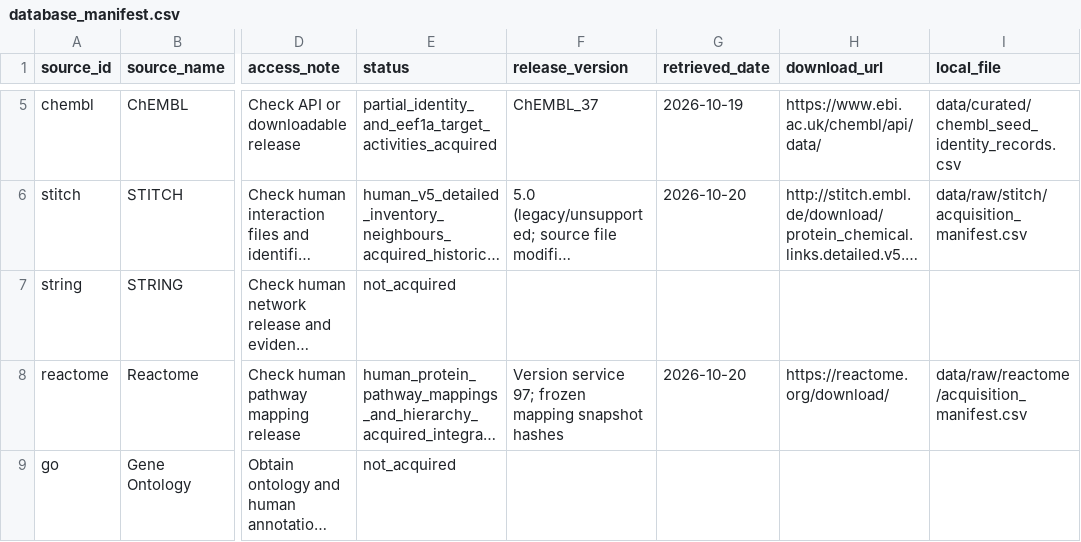
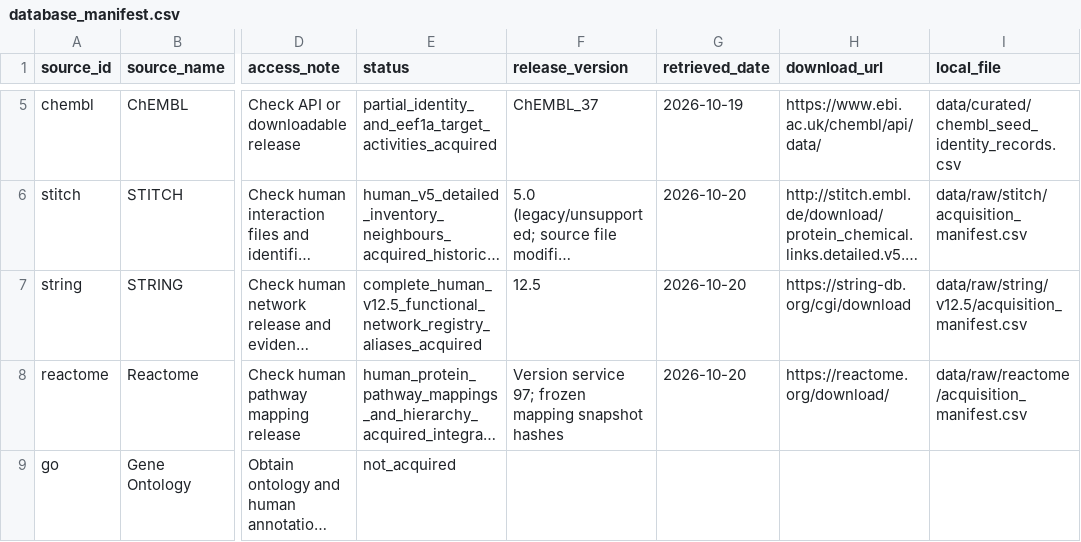
Before and after one commit to LewisKolmh/RESKO-and-Hetnet-for-Repositioning, a CSV file: config/database_manifest.csv, drawn as a sheet; only a part is shown, gaps mark what is left out; long unchanged cells end in …; the diff names each change by its address in the sheet, - before the commit and + after, or states it on an @@ line.

Commit message:
Acquire and validate complete human STRING functional network release 12.5

```diff
--- a/config/database_manifest.csv
+++ b/config/database_manifest.csv
-E7 (status): not_acquired
+E7 (status): complete_human_v12.5_functional_network_registry_aliases_acquired
-F7 (release_version): (empty)
+F7 (release_version): 12.5
-G7 (retrieved_date): (empty)
+G7 (retrieved_date): 2026-10-20
-H7 (download_url): (empty)
+H7 (download_url): https://string-db.org/cgi/download
-I7 (local_file): (empty)
+I7 (local_file): data/raw/string/v12.5/acquisition_manifest.csv
```
Also changed, not shown: 7 other files.
